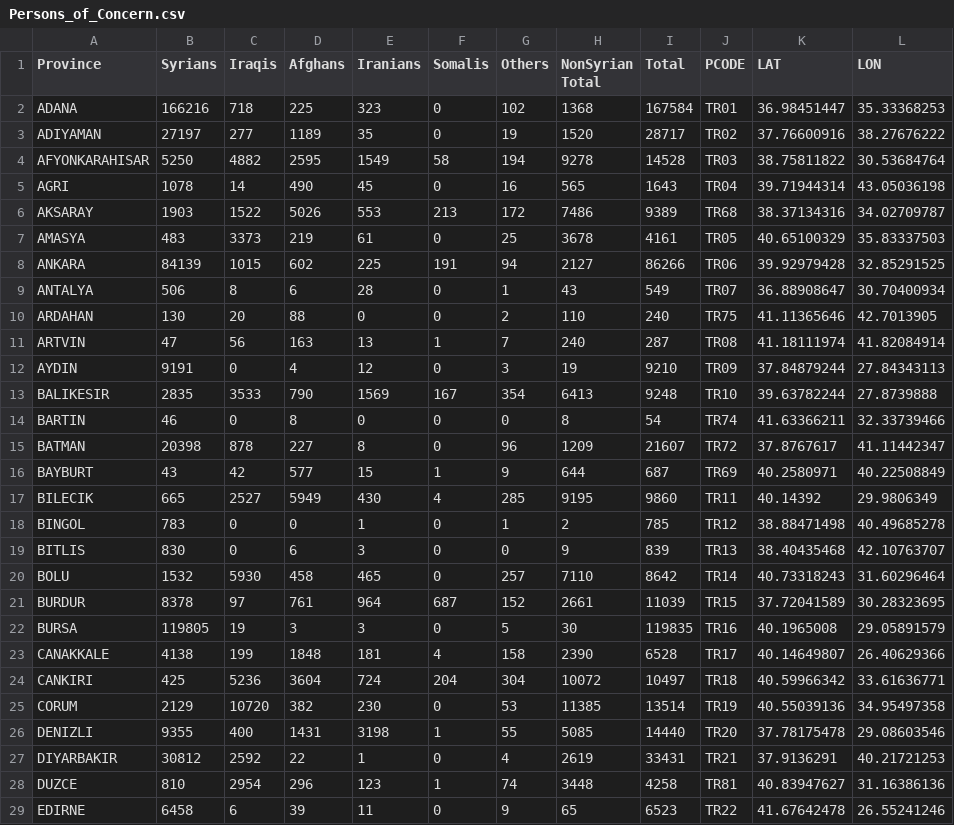
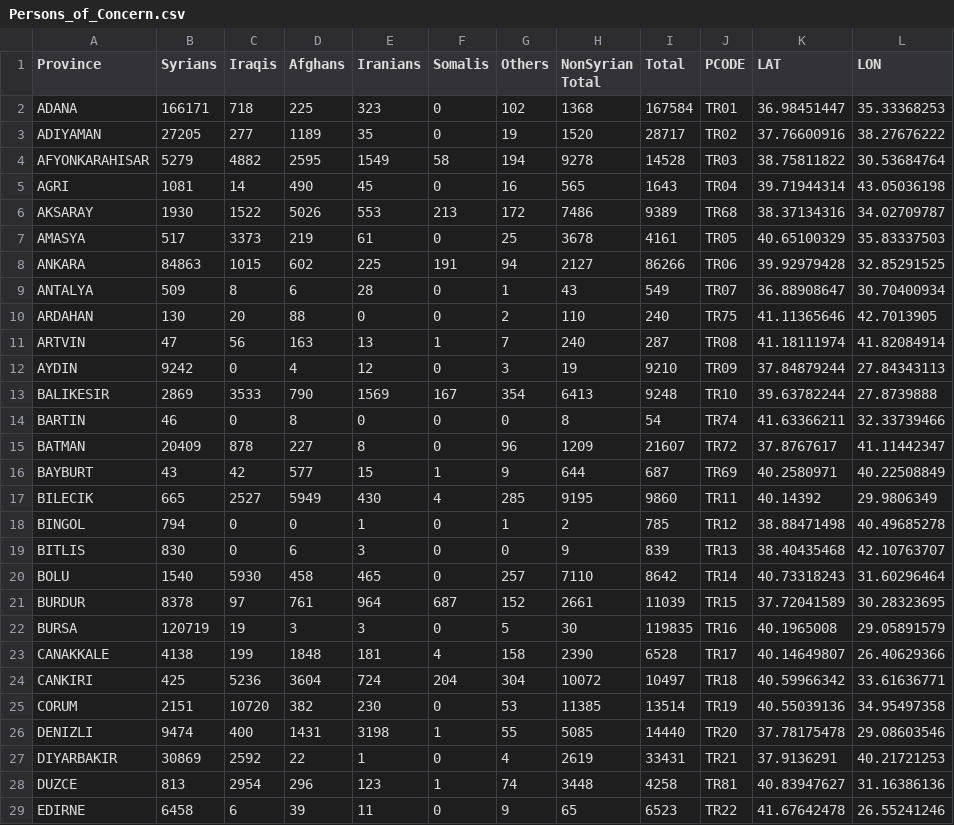
Before and after one commit to lombie/Data-for-Tools, a CSV file: Spreadsheets/Persons_of_Concern.csv, drawn as a sheet; only a part is shown; the diff covers the shown part only.

Commit message:
Update Persons_of_Concern.csv

```diff
--- a/Spreadsheets/Persons_of_Concern.csv
+++ b/Spreadsheets/Persons_of_Concern.csv
@@ -1,29 +1,29 @@
 Province,Syrians,Iraqis,Afghans,Iranians,Somalis,Others,NonSyrian Total,Total,PCODE,LAT,LON
-ADANA,166216,718,225,323,0,102,1368,167584,TR01,36.98451447,35.33368253
-ADIYAMAN,27197,277,1189,35,0,19,1520,28717,TR02,37.76600916,38.27676222
-AFYONKARAHISAR,5250,4882,2595,1549,58,194,9278,14528,TR03,38.75811822,30.53684764
-AGRI,1078,14,490,45,0,16,565,1643,TR04,39.71944314,43.05036198
-AKSARAY,1903,1522,5026,553,213,172,7486,9389,TR68,38.37134316,34.02709787
-AMASYA,483,3373,219,61,0,25,3678,4161,TR05,40.65100329,35.83337503
-ANKARA,84139,1015,602,225,191,94,2127,86266,TR06,39.92979428,32.85291525
-ANTALYA,506,8,6,28,0,1,43,549,TR07,36.88908647,30.70400934
+ADANA,166171,718,225,323,0,102,1368,167584,TR01,36.98451447,35.33368253
+ADIYAMAN,27205,277,1189,35,0,19,1520,28717,TR02,37.76600916,38.27676222
+AFYONKARAHISAR,5279,4882,2595,1549,58,194,9278,14528,TR03,38.75811822,30.53684764
+AGRI,1081,14,490,45,0,16,565,1643,TR04,39.71944314,43.05036198
+AKSARAY,1930,1522,5026,553,213,172,7486,9389,TR68,38.37134316,34.02709787
+AMASYA,517,3373,219,61,0,25,3678,4161,TR05,40.65100329,35.83337503
+ANKARA,84863,1015,602,225,191,94,2127,86266,TR06,39.92979428,32.85291525
+ANTALYA,509,8,6,28,0,1,43,549,TR07,36.88908647,30.70400934
 ARDAHAN,130,20,88,0,0,2,110,240,TR75,41.11365646,42.7013905
 ARTVIN,47,56,163,13,1,7,240,287,TR08,41.18111974,41.82084914
-AYDIN,9191,0,4,12,0,3,19,9210,TR09,37.84879244,27.84343113
-BALIKESIR,2835,3533,790,1569,167,354,6413,9248,TR10,39.63782244,27.8739888
+AYDIN,9242,0,4,12,0,3,19,9210,TR09,37.84879244,27.84343113
+BALIKESIR,2869,3533,790,1569,167,354,6413,9248,TR10,39.63782244,27.8739888
 BARTIN,46,0,8,0,0,0,8,54,TR74,41.63366211,32.33739466
-BATMAN,20398,878,227,8,0,96,1209,21607,TR72,37.8767617,41.11442347
+BATMAN,20409,878,227,8,0,96,1209,21607,TR72,37.8767617,41.11442347
 BAYBURT,43,42,577,15,1,9,644,687,TR69,40.2580971,40.22508849
 BILECIK,665,2527,5949,430,4,285,9195,9860,TR11,40.14392,29.9806349
-BINGOL,783,0,0,1,0,1,2,785,TR12,38.88471498,40.49685278
+BINGOL,794,0,0,1,0,1,2,785,TR12,38.88471498,40.49685278
 BITLIS,830,0,6,3,0,0,9,839,TR13,38.40435468,42.10763707
-BOLU,1532,5930,458,465,0,257,7110,8642,TR14,40.73318243,31.60296464
+BOLU,1540,5930,458,465,0,257,7110,8642,TR14,40.73318243,31.60296464
 BURDUR,8378,97,761,964,687,152,2661,11039,TR15,37.72041589,30.28323695
-BURSA,119805,19,3,3,0,5,30,119835,TR16,40.1965008,29.05891579
+BURSA,120719,19,3,3,0,5,30,119835,TR16,40.1965008,29.05891579
 CANAKKALE,4138,199,1848,181,4,158,2390,6528,TR17,40.14649807,26.40629366
 CANKIRI,425,5236,3604,724,204,304,10072,10497,TR18,40.59966342,33.61636771
-CORUM,2129,10720,382,230,0,53,11385,13514,TR19,40.55039136,34.95497358
-DENIZLI,9355,400,1431,3198,1,55,5085,14440,TR20,37.78175478,29.08603546
-DIYARBAKIR,30812,2592,22,1,0,4,2619,33431,TR21,37.9136291,40.21721253
-DUZCE,810,2954,296,123,1,74,3448,4258,TR81,40.83947627,31.16386136
+CORUM,2151,10720,382,230,0,53,11385,13514,TR19,40.55039136,34.95497358
+DENIZLI,9474,400,1431,3198,1,55,5085,14440,TR20,37.78175478,29.08603546
+DIYARBAKIR,30869,2592,22,1,0,4,2619,33431,TR21,37.9136291,40.21721253
+DUZCE,813,2954,296,123,1,74,3448,4258,TR81,40.83947627,31.16386136
 EDIRNE,6458,6,39,11,0,9,65,6523,TR22,41.67642478,26.55241246
```
Also changed, not shown: 33 edited cells elsewhere in this file.
